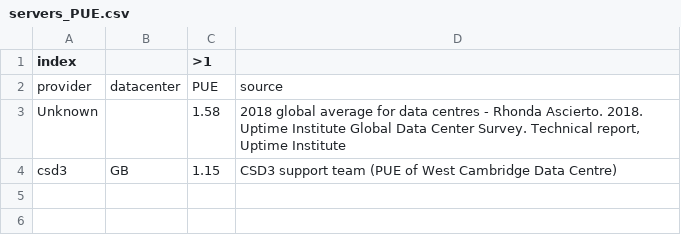
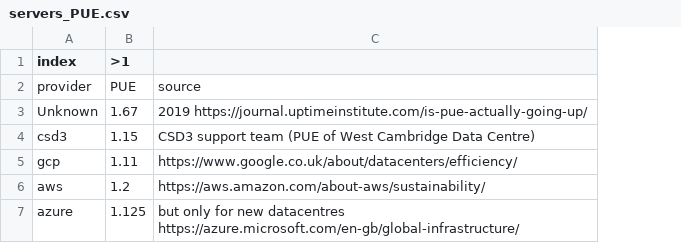
Before and after one commit to GreenAlgorithms/green-algorithms-tool, a CSV file: data/servers_PUE.csv, drawn as a sheet; removed rows and columns are numbered as before the commit, all else as after; the diff names each change by its address in the sheet, - before the commit and + after, or states it on an @@ line.

```diff
--- a/data/servers_PUE.csv
+++ b/data/servers_PUE.csv
-column B, rows 2-4: datacenter |  | GB
-B3 (>1): 1.58
+B3 (>1): 1.67
-C3: 2018 global average for data centres - Rhonda Ascierto. 2018. Uptime Institute Global Data Center Survey. Technical report, Uptime Institute
+C3: 2019 https://journal.uptimeinstitute.com/is-pue-actually-going-up/
+row 5: gcp | 1.11 | https://www.google.co.uk/about/datacenters/efficiency/
+row 6: aws | 1.2 | https://aws.amazon.com/about-aws/sustainability/
+row 7: azure | 1.125 | but only for new datacentres https://azure.microsoft.com/en-gb/global-infrastructure/
```
Also changed, not shown: 1 other file.
